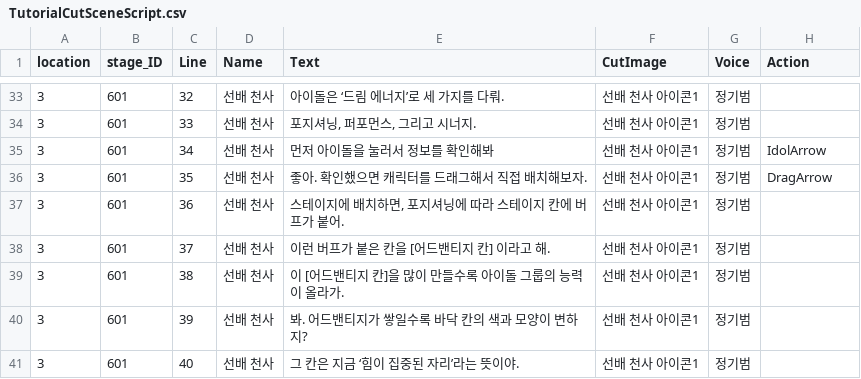
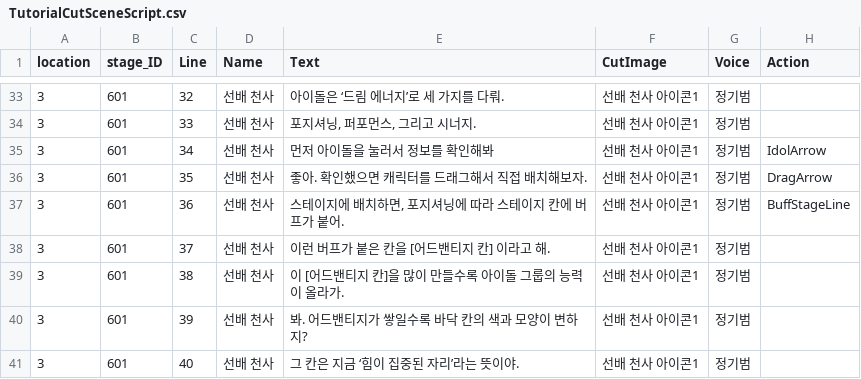
Before and after one commit to HTP31698/HeartStage, a CSV file: HeartStage/Assets/DataTables/TutorialCutSceneScript.csv, drawn as a sheet; only a part is shown, gaps mark what is left out.

```diff
--- a/HeartStage/Assets/DataTables/TutorialCutSceneScript.csv
+++ b/HeartStage/Assets/DataTables/TutorialCutSceneScript.csv
@@ -36,3 +36,3 @@
 3,601,35,선배 천사,"좋아. 확인했으면 캐릭터를 드래그해서 직접 배치해보자.",선배 천사 아이콘1,정기범,DragArrow
-3,601,36,선배 천사,"스테이지에 배치하면, 포지셔닝에 따라 스테이지 칸에 버프가 붙어.",선배 천사 아이콘1,정기범,
+3,601,36,선배 천사,"스테이지에 배치하면, 포지셔닝에 따라 스테이지 칸에 버프가 붙어.",선배 천사 아이콘1,정기범,BuffStageLine
 3,601,37,선배 천사,"이런 버프가 붙은 칸을 [어드밴티지 칸] 이라고 해.",선배 천사 아이콘1,정기범,
```
Also changed, not shown: 4 other files.
